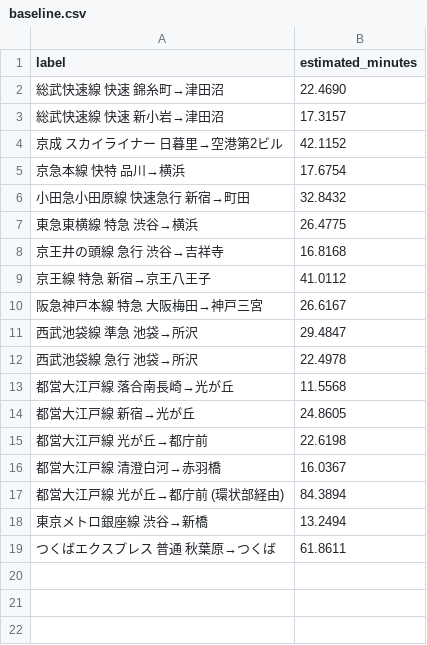
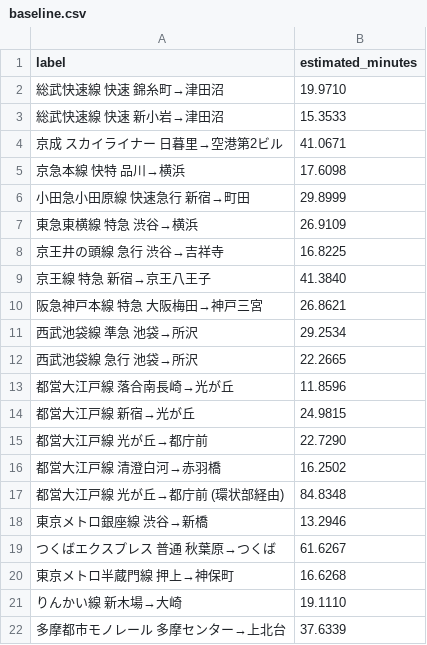
Before and after one commit to TrainLCD/StationAPI, a CSV file: travel_times/baseline.csv, drawn as a sheet.

```diff
--- a/travel_times/baseline.csv
+++ b/travel_times/baseline.csv
@@ -1,19 +1,22 @@
 label,estimated_minutes
-総武快速線 快速 錦糸町→津田沼,22.4690
-総武快速線 快速 新小岩→津田沼,17.3157
-京成 スカイライナー 日暮里→空港第2ビル,42.1152
-京急本線 快特 品川→横浜,17.6754
-小田急小田原線 快速急行 新宿→町田,32.8432
-東急東横線 特急 渋谷→横浜,26.4775
-京王井の頭線 急行 渋谷→吉祥寺,16.8168
-京王線 特急 新宿→京王八王子,41.0112
-阪急神戸本線 特急 大阪梅田→神戸三宮,26.6167
-西武池袋線 準急 池袋→所沢,29.4847
-西武池袋線 急行 池袋→所沢,22.4978
-都営大江戸線 落合南長崎→光が丘,11.5568
-都営大江戸線 新宿→光が丘,24.8605
-都営大江戸線 光が丘→都庁前,22.6198
-都営大江戸線 清澄白河→赤羽橋,16.0367
-都営大江戸線 光が丘→都庁前 (環状部経由),84.3894
-東京メトロ銀座線 渋谷→新橋,13.2494
-つくばエクスプレス 普通 秋葉原→つくば,61.8611
+総武快速線 快速 錦糸町→津田沼,19.9710
+総武快速線 快速 新小岩→津田沼,15.3533
+京成 スカイライナー 日暮里→空港第2ビル,41.0671
+京急本線 快特 品川→横浜,17.6098
+小田急小田原線 快速急行 新宿→町田,29.8999
+東急東横線 特急 渋谷→横浜,26.9109
+京王井の頭線 急行 渋谷→吉祥寺,16.8225
+京王線 特急 新宿→京王八王子,41.3840
+阪急神戸本線 特急 大阪梅田→神戸三宮,26.8621
+西武池袋線 準急 池袋→所沢,29.2534
+西武池袋線 急行 池袋→所沢,22.2665
+都営大江戸線 落合南長崎→光が丘,11.8596
+都営大江戸線 新宿→光が丘,24.9815
+都営大江戸線 光が丘→都庁前,22.7290
+都営大江戸線 清澄白河→赤羽橋,16.2502
+都営大江戸線 光が丘→都庁前 (環状部経由),84.8348
+東京メトロ銀座線 渋谷→新橋,13.2946
+つくばエクスプレス 普通 秋葉原→つくば,61.6267
+東京メトロ半蔵門線 押上→神保町,16.6268
+りんかい線 新木場→大崎,19.1110
+多摩都市モノレール 多摩センター→上北台,37.6339
```
Also changed, not shown: travel_times/cases.csv, 14 other files.
